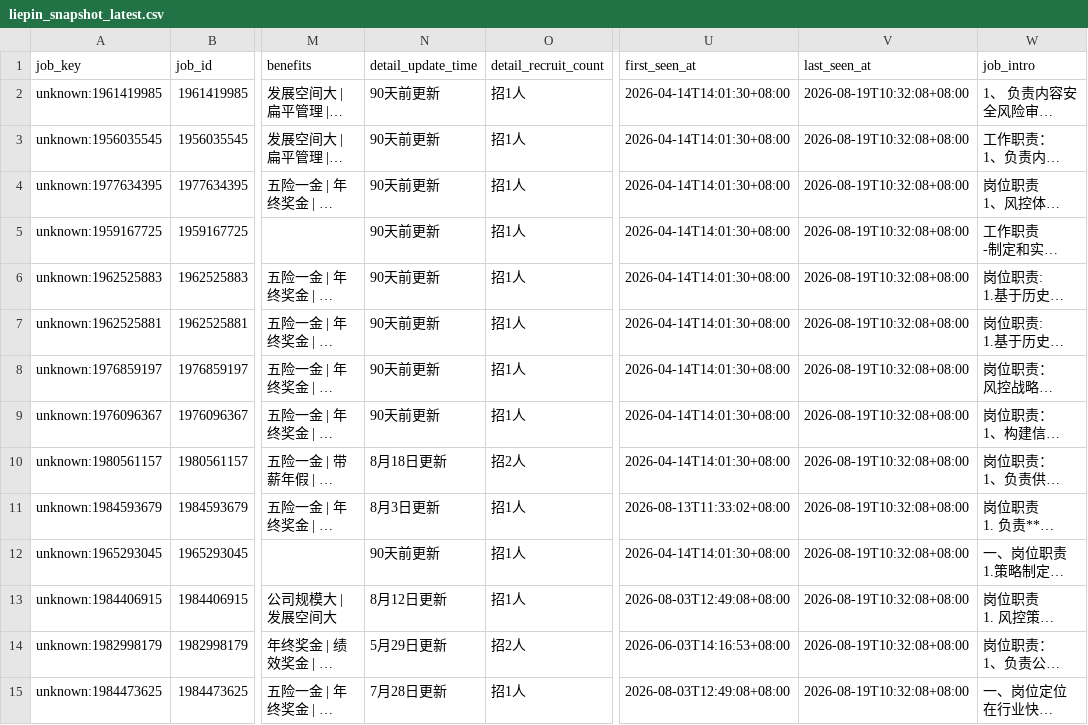
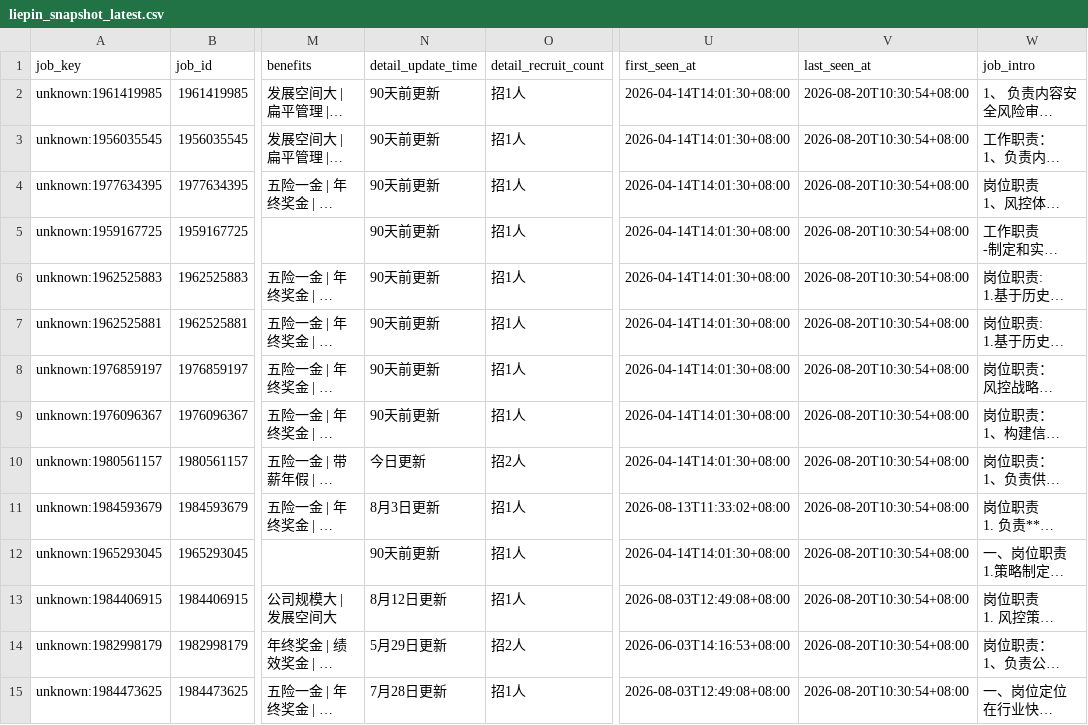
Before and after one commit to chffhc/liepin-job-board, a CSV file: liepin_output/liepin_snapshot_latest.csv, drawn as a sheet; only a part is shown, gaps mark what is left out; long unchanged cells end in …; the diff covers the shown part only; the diff names each change by its address in the sheet, - before the commit and + after, or states it on an @@ line.

```diff
--- a/liepin_output/liepin_snapshot_latest.csv
+++ b/liepin_output/liepin_snapshot_latest.csv
-V2:V15 (last_seen_at): 2026-08-19T10:32:08+08:00
+V2:V15 (last_seen_at): 2026-08-20T10:30:54+08:00
-N10 (detail_update_time): 8月18日更新
+N10 (detail_update_time): 今日更新
```
Also changed, not shown: 121 edited cells elsewhere in this file, 6 other files.
